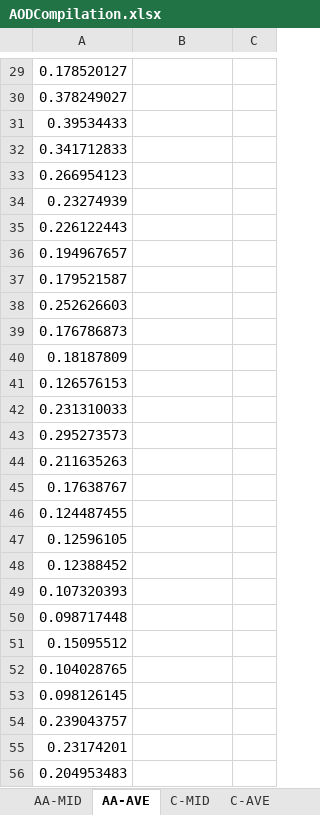
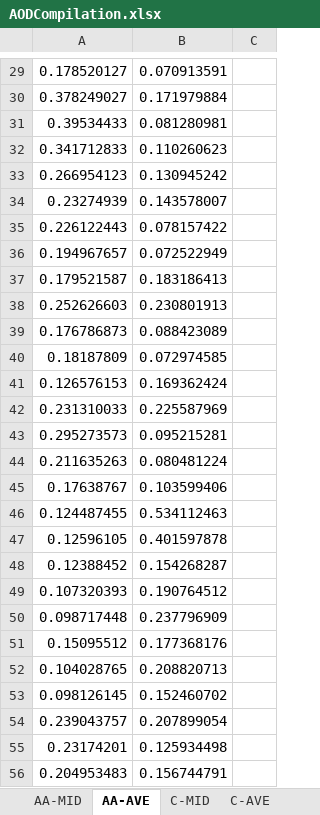
Before and after one commit to BinaryInformationReconnaissanceDrone/SatelliteDataAnalysis, an Excel workbook: Output/AODCompilation.xlsx, sheet AA-AVE, drawn as a sheet; only a part is shown, gaps mark what is left out; values as stored, in another font and other column widths than the file's, no borders; charts and pictures not drawn; the diff covers the shown part only; the diff names each change by its address in the sheet, - before the commit and + after, or states it on an @@ line.

```diff
--- a/Output/AODCompilation.xlsx (sheet AA-AVE)
+++ b/Output/AODCompilation.xlsx (sheet AA-AVE)
-B29: (empty)
+B29: 0.070913591
-B30: (empty)
+B30: 0.171979884
-B31: (empty)
+B31: 0.081280981
-B32: (empty)
+B32: 0.110260623
-B33: (empty)
+B33: 0.130945242
-B34: (empty)
+B34: 0.143578007
-B35: (empty)
+B35: 0.078157422
-B36: (empty)
+B36: 0.072522949
-B37: (empty)
+B37: 0.183186413
-B38: (empty)
+B38: 0.230801913
-B39: (empty)
+B39: 0.088423089
-B40: (empty)
+B40: 0.072974585
-B41: (empty)
+B41: 0.169362424
-B42: (empty)
+B42: 0.225587969
-B43: (empty)
+B43: 0.095215281
-B44: (empty)
+B44: 0.080481224
-B45: (empty)
+B45: 0.103599406
-B46: (empty)
+B46: 0.534112463
-B47: (empty)
+B47: 0.401597878
-B48: (empty)
+B48: 0.154268287
-B49: (empty)
+B49: 0.190764512
-B50: (empty)
+B50: 0.237796909
-B51: (empty)
+B51: 0.177368176
-B52: (empty)
+B52: 0.208820713
-B53: (empty)
+B53: 0.152460702
-B54: (empty)
+B54: 0.207899054
-B55: (empty)
+B55: 0.125934498
-B56: (empty)
+B56: 0.156744791
```
Also changed, not shown: 132 edited cells elsewhere in this sheet, sheet C-AVE, charts or pictures, 7 other files.
